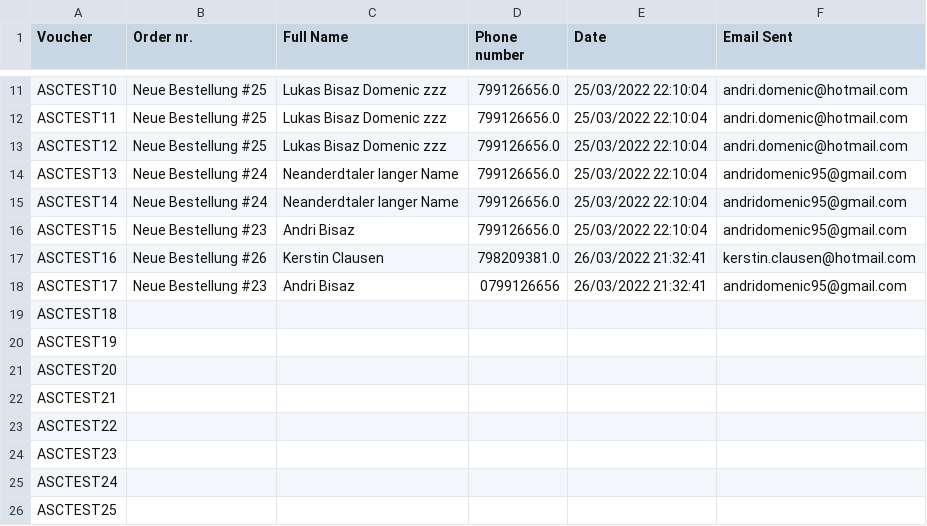
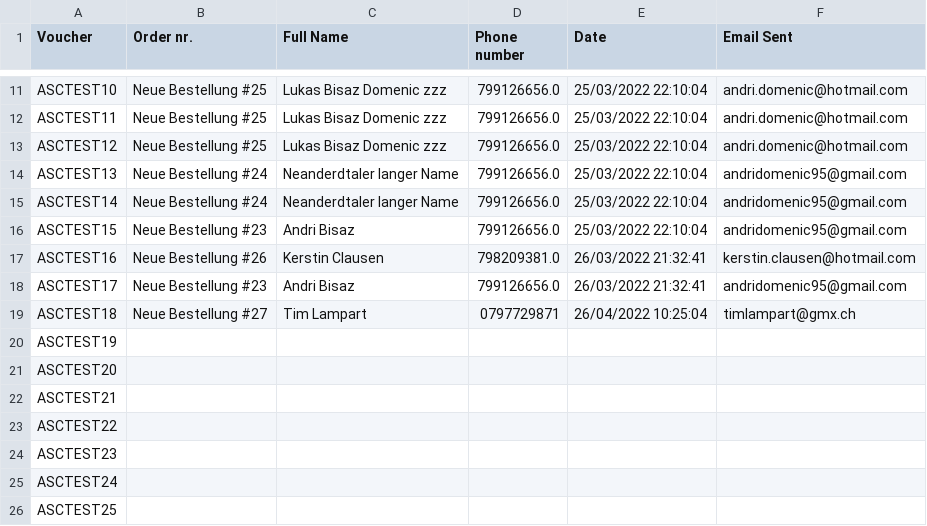
Before and after one commit to abisaz/master, a CSV file: Alaia Tickets/Alaiavouchers.csv, drawn as a sheet; only a part is shown, gaps mark what is left out.

Commit message:
new data

```diff
--- a/Alaia Tickets/Alaiavouchers.csv
+++ b/Alaia Tickets/Alaiavouchers.csv
@@ -17,4 +17,4 @@ ASCTEST15,Neue Bestellung #23,Andri Bisaz,799126656.0,25/03/2022 22:10:04,andrid
 ASCTEST16,Neue Bestellung #26,Kerstin Clausen,798209381.0,26/03/2022 21:32:41,kerstin.clausen@hotmail.com
-ASCTEST17,Neue Bestellung #23,Andri Bisaz,0799126656,26/03/2022 21:32:41,andridomenic95@gmail.com
-ASCTEST18,,,,,
+ASCTEST17,Neue Bestellung #23,Andri Bisaz,799126656.0,26/03/2022 21:32:41,andridomenic95@gmail.com
+ASCTEST18,Neue Bestellung #27,Tim Lampart,0797729871,26/04/2022 10:25:04,timlampart@gmx.ch
 ASCTEST19,,,,,
```
